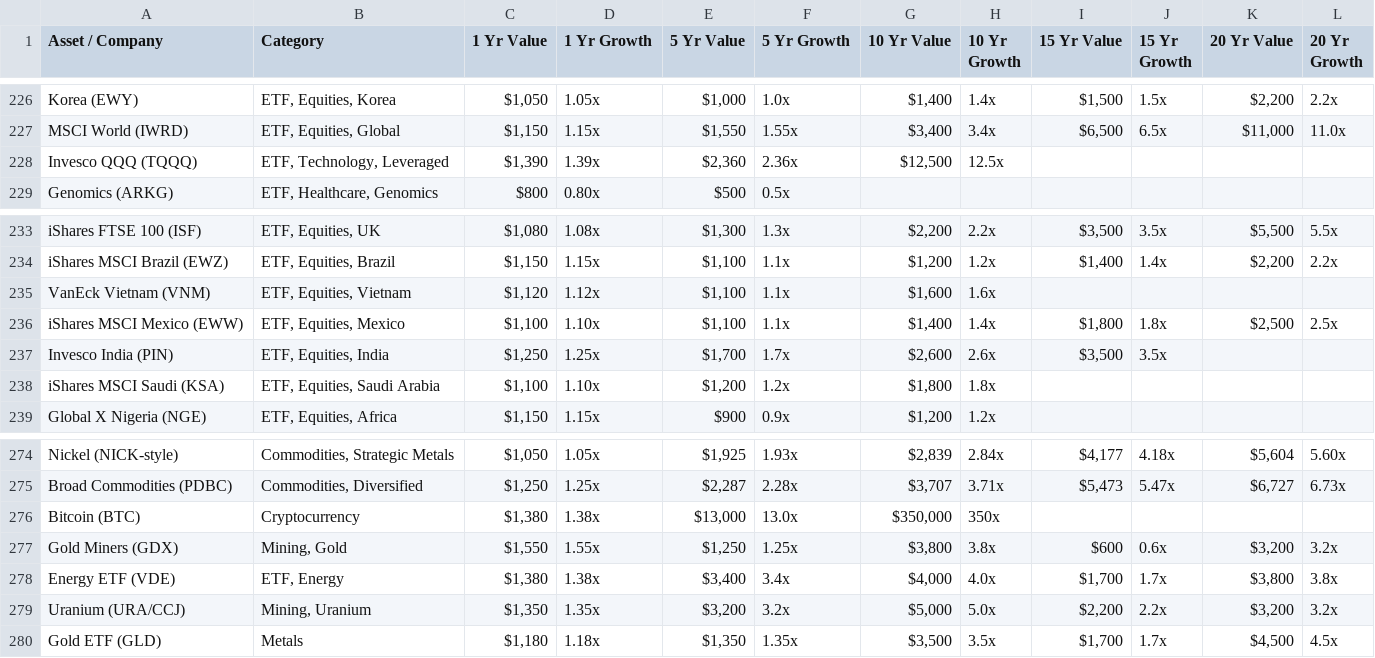
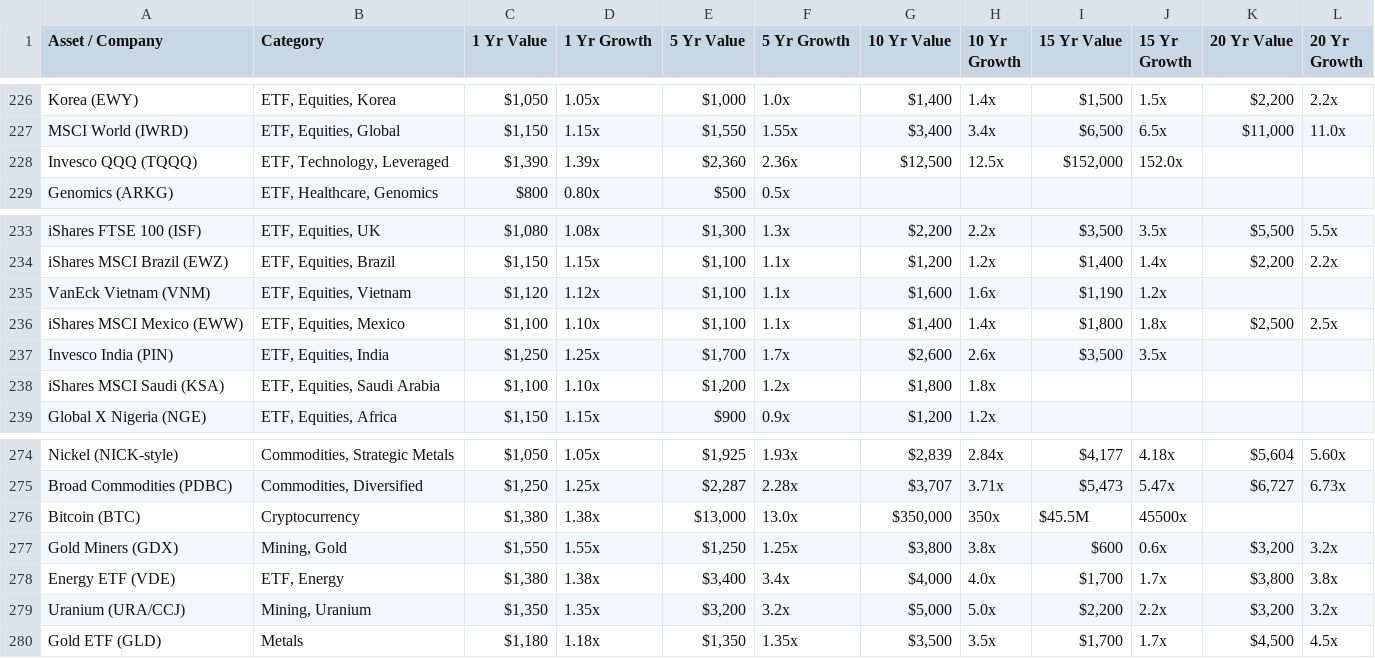
Before and after one commit to Xenia150232/ROI-Master, a CSV file: public/Master_Investment_Table_303_Assets_-_V2.csv, drawn as a sheet; only a part is shown, gaps mark what is left out; the diff covers the shown part only.

```diff
--- a/public/Master_Investment_Table_303_Assets_-_V2.csv
+++ b/public/Master_Investment_Table_303_Assets_-_V2.csv
@@ -227,3 +227,3 @@ Korea (EWY),"ETF, Equities, Korea","$1,050",1.05x,"$1,000",1.0x,"$1,400",1.4x,"$
 MSCI World (IWRD),"ETF, Equities, Global","$1,150",1.15x,"$1,550",1.55x,"$3,400",3.4x,"$6,500",6.5x,"$11,000",11.0x
-Invesco QQQ (TQQQ),"ETF, Technology, Leveraged","$1,390",1.39x,"$2,360",2.36x,"$12,500",12.5x,,,,
+Invesco QQQ (TQQQ),"ETF, Technology, Leveraged","$1,390",1.39x,"$2,360",2.36x,"$12,500",12.5x,"$152,000",152.0x,,
 Genomics (ARKG),"ETF, Healthcare, Genomics",$800,0.80x,$500,0.5x,,,,,,
@@ -234,3 +234,3 @@ iShares FTSE 100 (ISF),"ETF, Equities, UK","$1,080",1.08x,"$1,300",1.3x,"$2,200"
 iShares MSCI Brazil (EWZ),"ETF, Equities, Brazil","$1,150",1.15x,"$1,100",1.1x,"$1,200",1.2x,"$1,400",1.4x,"$2,200",2.2x
-VanEck Vietnam (VNM),"ETF, Equities, Vietnam","$1,120",1.12x,"$1,100",1.1x,"$1,600",1.6x,,,,
+VanEck Vietnam (VNM),"ETF, Equities, Vietnam","$1,120",1.12x,"$1,100",1.1x,"$1,600",1.6x,"$1,190",1.2x,,
 iShares MSCI Mexico (EWW),"ETF, Equities, Mexico","$1,100",1.10x,"$1,100",1.1x,"$1,400",1.4x,"$1,800",1.8x,"$2,500",2.5x
@@ -275,3 +275,3 @@ Nickel (NICK-style),"Commodities, Strategic Metals","$1,050",1.05x,"$1,925",1.93
 Broad Commodities (PDBC),"Commodities, Diversified","$1,250",1.25x,"$2,287",2.28x,"$3,707",3.71x,"$5,473",5.47x,"$6,727",6.73x
-Bitcoin (BTC),Cryptocurrency,"$1,380",1.38x,"$13,000",13.0x,"$350,000",350x,,,,
+Bitcoin (BTC),Cryptocurrency,"$1,380",1.38x,"$13,000",13.0x,"$350,000",350x,$45.5M,45500x,,
 Gold Miners (GDX),"Mining, Gold","$1,550",1.55x,"$1,250",1.25x,"$3,800",3.8x,$600,0.6x,"$3,200",3.2x
```
Also changed, not shown: 60 edited cells elsewhere in this file, 1 other file.
